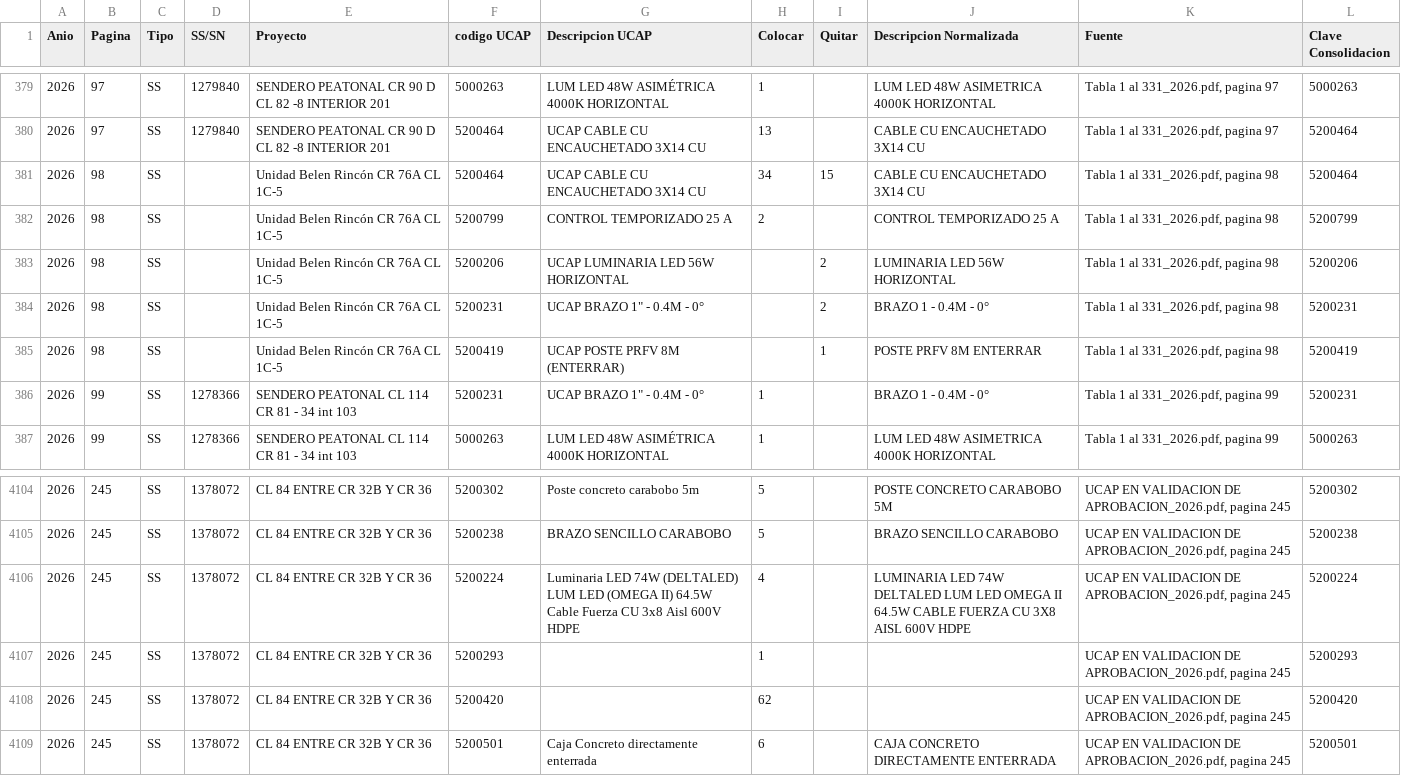
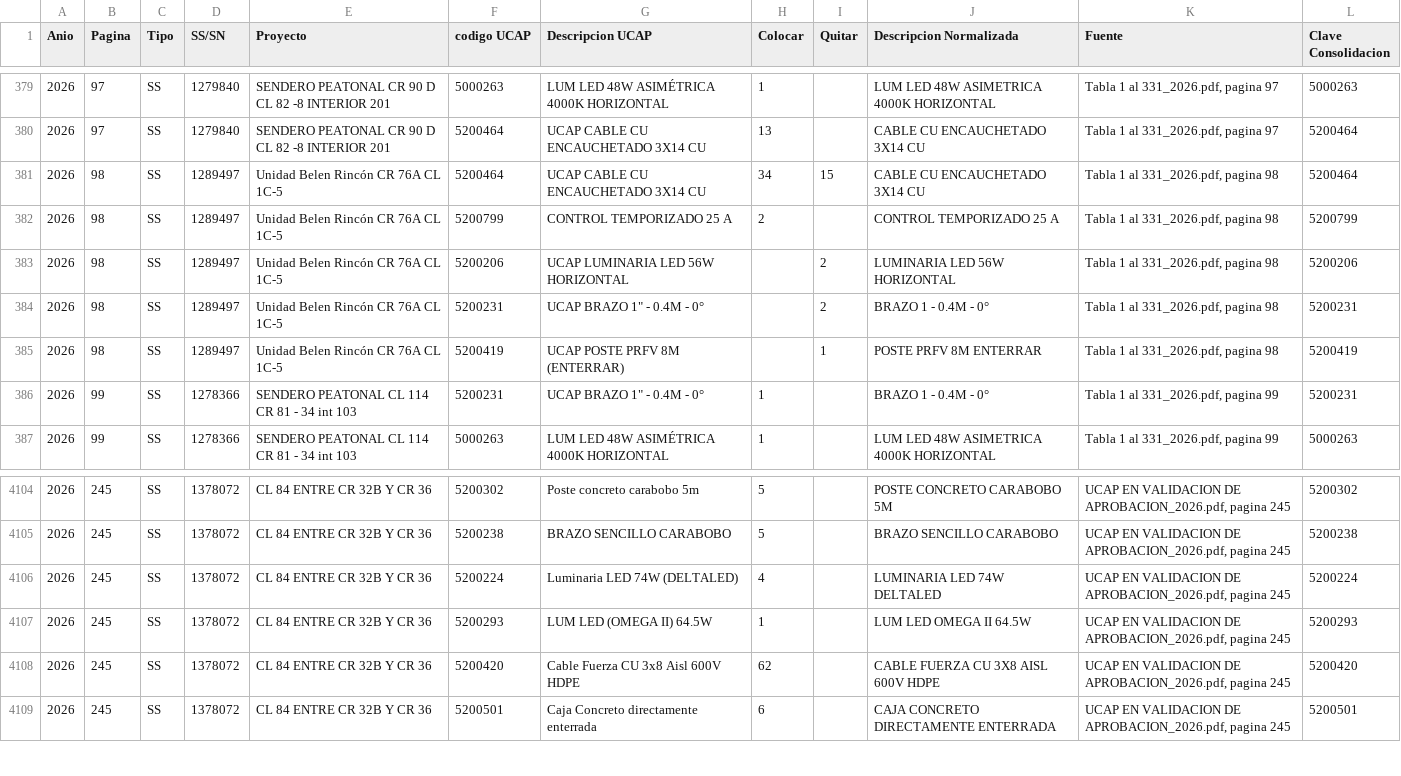
Before and after one commit to jucarami/extracionDatosAlumbradoPublico, a CSV file: data/processed/ucap_historico.csv, drawn as a sheet; only a part is shown, gaps mark what is left out.

```diff
--- a/data/processed/ucap_historico.csv
+++ b/data/processed/ucap_historico.csv
@@ -380,7 +380,7 @@
 2026,97,SS,1279840,SENDERO PEATONAL CR 90 D CL 82 -8 INTERIOR 201,5200464,UCAP CABLE CU ENCAUCHETADO 3X14 CU,13,,CABLE CU ENCAUCHETADO 3X14 CU,"Tabla 1 al 331_2026.pdf, pagina 97",5200464
-2026,98,SS,,Unidad Belen Rincón CR 76A CL 1C-5,5200464,UCAP CABLE CU ENCAUCHETADO 3X14 CU,34,15,CABLE CU ENCAUCHETADO 3X14 CU,"Tabla 1 al 331_2026.pdf, pagina 98",5200464
-2026,98,SS,,Unidad Belen Rincón CR 76A CL 1C-5,5200799,CONTROL TEMPORIZADO 25 A,2,,CONTROL TEMPORIZADO 25 A,"Tabla 1 al 331_2026.pdf, pagina 98",5200799
-2026,98,SS,,Unidad Belen Rincón CR 76A CL 1C-5,5200206,UCAP LUMINARIA LED 56W HORIZONTAL,,2,LUMINARIA LED 56W HORIZONTAL,"Tabla 1 al 331_2026.pdf, pagina 98",5200206
-2026,98,SS,,Unidad Belen Rincón CR 76A CL 1C-5,5200231,"UCAP BRAZO 1"" - 0.4M - 0°",,2,BRAZO 1 - 0.4M - 0°,"Tabla 1 al 331_2026.pdf, pagina 98",5200231
-2026,98,SS,,Unidad Belen Rincón CR 76A CL 1C-5,5200419,UCAP POSTE PRFV 8M (ENTERRAR),,1,POSTE PRFV 8M ENTERRAR,"Tabla 1 al 331_2026.pdf, pagina 98",5200419
+2026,98,SS,1289497,Unidad Belen Rincón CR 76A CL 1C-5,5200464,UCAP CABLE CU ENCAUCHETADO 3X14 CU,34,15,CABLE CU ENCAUCHETADO 3X14 CU,"Tabla 1 al 331_2026.pdf, pagina 98",5200464
+2026,98,SS,1289497,Unidad Belen Rincón CR 76A CL 1C-5,5200799,CONTROL TEMPORIZADO 25 A,2,,CONTROL TEMPORIZADO 25 A,"Tabla 1 al 331_2026.pdf, pagina 98",5200799
+2026,98,SS,1289497,Unidad Belen Rincón CR 76A CL 1C-5,5200206,UCAP LUMINARIA LED 56W HORIZONTAL,,2,LUMINARIA LED 56W HORIZONTAL,"Tabla 1 al 331_2026.pdf, pagina 98",5200206
+2026,98,SS,1289497,Unidad Belen Rincón CR 76A CL 1C-5,5200231,"UCAP BRAZO 1"" - 0.4M - 0°",,2,BRAZO 1 - 0.4M - 0°,"Tabla 1 al 331_2026.pdf, pagina 98",5200231
+2026,98,SS,1289497,Unidad Belen Rincón CR 76A CL 1C-5,5200419,UCAP POSTE PRFV 8M (ENTERRAR),,1,POSTE PRFV 8M ENTERRAR,"Tabla 1 al 331_2026.pdf, pagina 98",5200419
 2026,99,SS,1278366,SENDERO PEATONAL CL 114 CR 81 - 34 int 103,5200231,"UCAP BRAZO 1"" - 0.4M - 0°",1,,BRAZO 1 - 0.4M - 0°,"Tabla 1 al 331_2026.pdf, pagina 99",5200231
@@ -4105,5 +4105,5 @@
 2026,245,SS,1378072,CL 84 ENTRE CR 32B Y CR 36,5200238,BRAZO SENCILLO CARABOBO,5,,BRAZO SENCILLO CARABOBO,"UCAP EN VALIDACION DE APROBACION_2026.pdf, pagina 245",5200238
-2026,245,SS,1378072,CL 84 ENTRE CR 32B Y CR 36,5200224,Luminaria LED 74W (DELTALED) LUM LED (OMEGA II) 64.5W Cable Fuerza CU 3x8 Aisl 600V HDPE,4,,LUMINARIA LED 74W DELTALED LUM LED OMEGA II 64.5W CABLE FUERZA CU 3X8 AISL 600V HDPE,"UCAP EN VALIDACION DE APROBACION_2026.pdf, pagina 245",5200224
-2026,245,SS,1378072,CL 84 ENTRE CR 32B Y CR 36,5200293,,1,,,"UCAP EN VALIDACION DE APROBACION_2026.pdf, pagina 245",5200293
-2026,245,SS,1378072,CL 84 ENTRE CR 32B Y CR 36,5200420,,62,,,"UCAP EN VALIDACION DE APROBACION_2026.pdf, pagina 245",5200420
+2026,245,SS,1378072,CL 84 ENTRE CR 32B Y CR 36,5200224,Luminaria LED 74W (DELTALED),4,,LUMINARIA LED 74W DELTALED,"UCAP EN VALIDACION DE APROBACION_2026.pdf, pagina 245",5200224
+2026,245,SS,1378072,CL 84 ENTRE CR 32B Y CR 36,5200293,LUM LED (OMEGA II) 64.5W,1,,LUM LED OMEGA II 64.5W,"UCAP EN VALIDACION DE APROBACION_2026.pdf, pagina 245",5200293
+2026,245,SS,1378072,CL 84 ENTRE CR 32B Y CR 36,5200420,Cable Fuerza CU 3x8 Aisl 600V HDPE,62,,CABLE FUERZA CU 3X8 AISL 600V HDPE,"UCAP EN VALIDACION DE APROBACION_2026.pdf, pagina 245",5200420
 2026,245,SS,1378072,CL 84 ENTRE CR 32B Y CR 36,5200501,Caja Concreto directamente enterrada,6,,CAJA CONCRETO DIRECTAMENTE ENTERRADA,"UCAP EN VALIDACION DE APROBACION_2026.pdf, pagina 245",5200501
```
Also changed, not shown: 8 other files.
